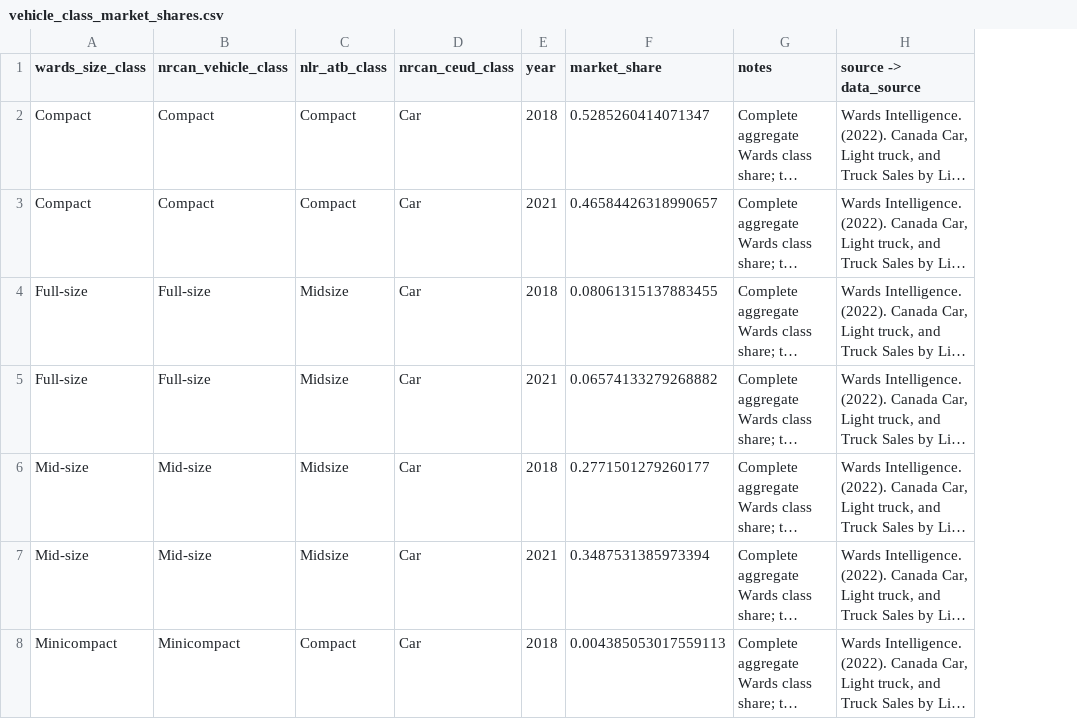
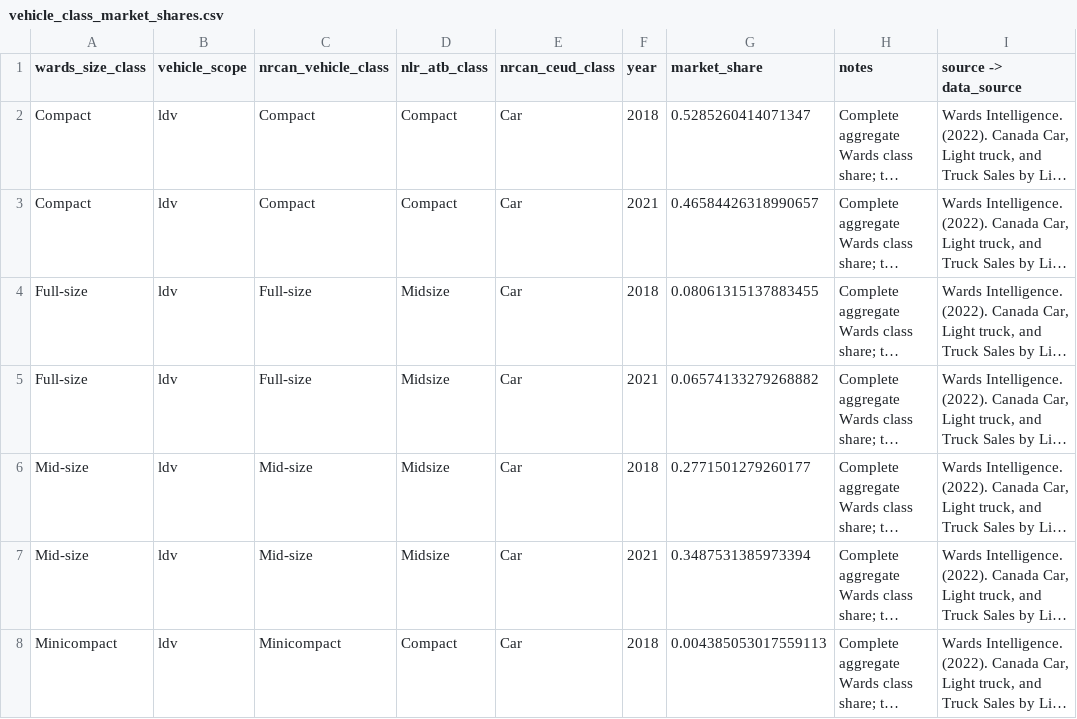
Before and after one commit to CANOE-main/canoe-transportation, a CSV file: inputs/0_manual_params/vehicle_class_market_shares.csv, drawn as a sheet; only a part is shown; long unchanged cells end in …; the diff covers the shown part only; the diff names each change by its address in the sheet, - before the commit and + after, or states it on an @@ line.

```diff
--- a/inputs/0_manual_params/vehicle_class_market_shares.csv
+++ b/inputs/0_manual_params/vehicle_class_market_shares.csv
+column B (vehicle_scope), rows 2-8: all ldv
```
Also changed, not shown: 6 added rows elsewhere in this file, 21 other files.
